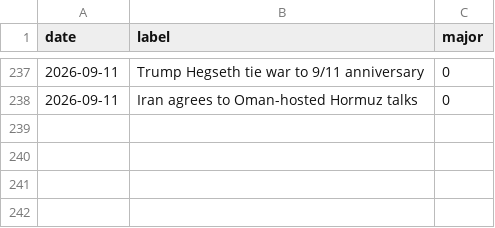
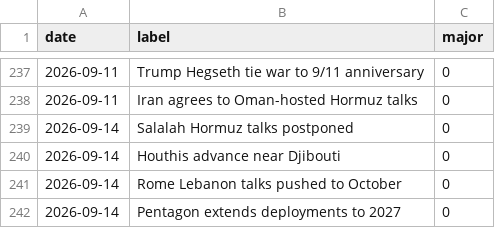
Before and after one commit to willsheo/middle-east-news, a CSV file: data/events.csv, drawn as a sheet; only a part is shown, gaps mark what is left out.

```diff
--- a/data/events.csv
+++ b/data/events.csv
@@ -238 +238,5 @@ date,label,major
 2026-09-11,Iran agrees to Oman-hosted Hormuz talks,0
+2026-09-14,Salalah Hormuz talks postponed,0
+2026-09-14,Houthis advance near Djibouti,0
+2026-09-14,Rome Lebanon talks pushed to October,0
+2026-09-14,Pentagon extends deployments to 2027,0
```
Also changed, not shown: data/places.csv, data/series.csv, 8 other files.
